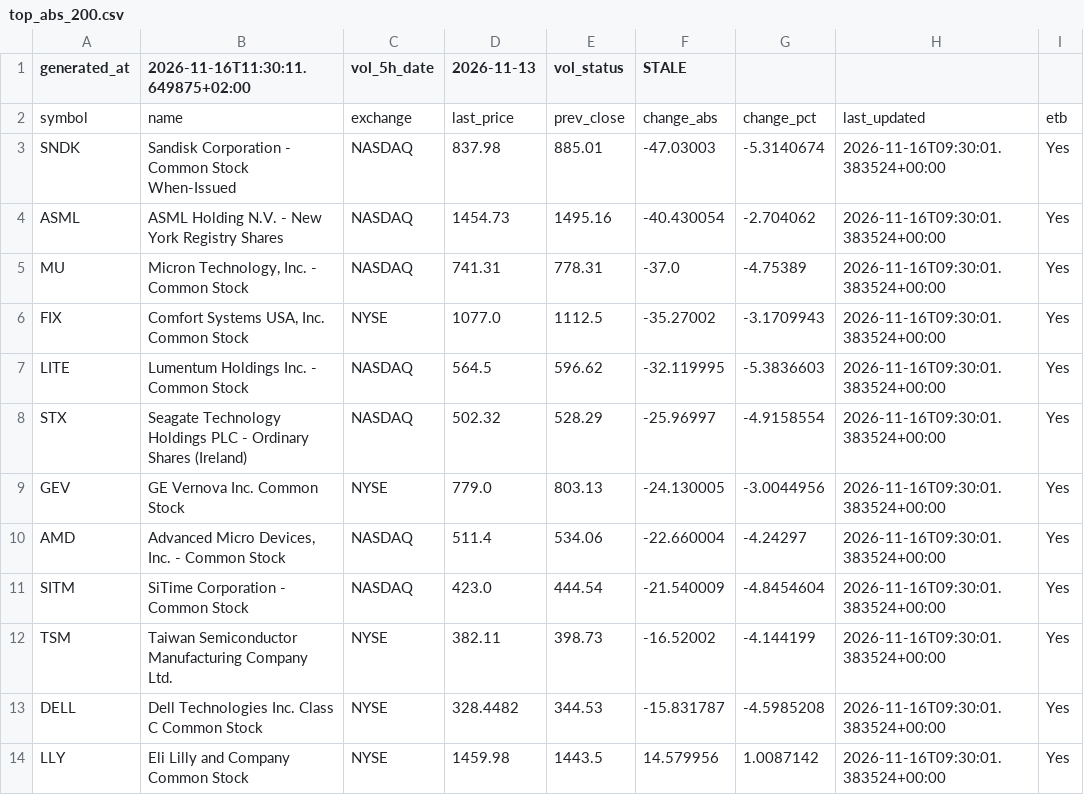
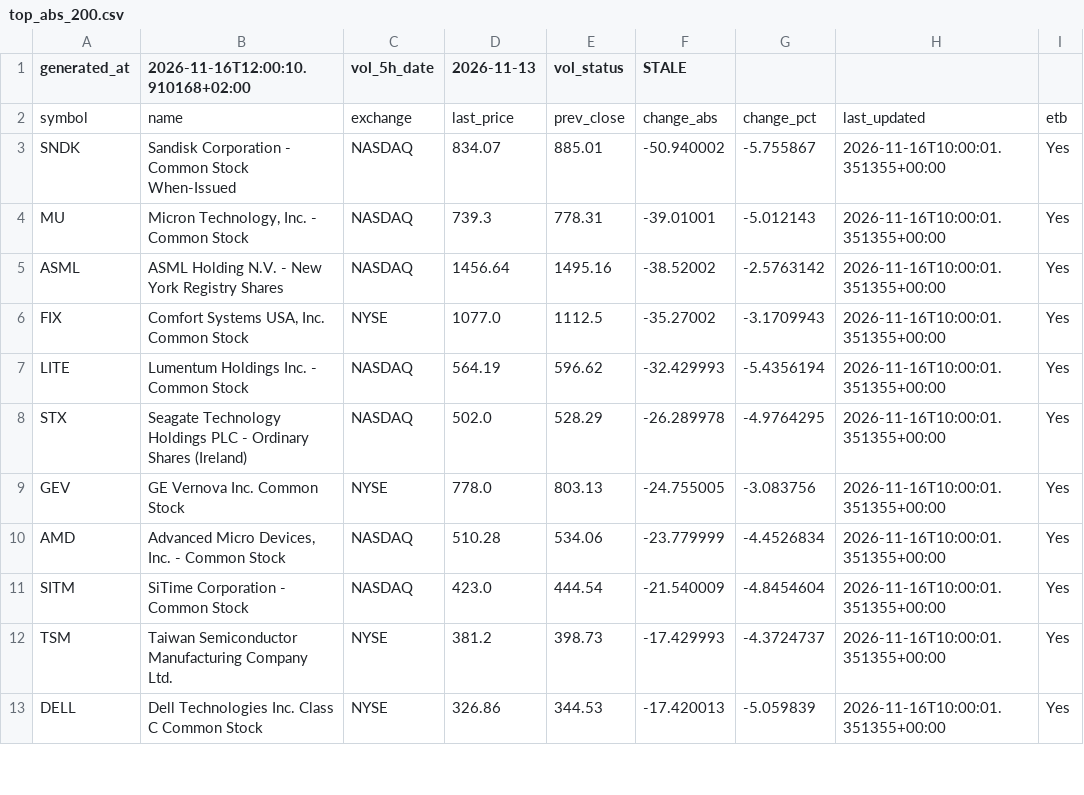
Before and after one commit to alonsadan1970/daily-stocks-data, a CSV file: top_abs_200.csv, drawn as a sheet; only a part is shown; the diff covers the shown part only.

```diff
--- a/top_abs_200.csv
+++ b/top_abs_200.csv
@@ -1,14 +1,13 @@
-generated_at,2026-11-16T11:30:11.649875+02:00,vol_5h_date,2026-11-13,vol_status,STALE
+generated_at,2026-11-16T12:00:10.910168+02:00,vol_5h_date,2026-11-13,vol_status,STALE
 symbol,name,exchange,last_price,prev_close,change_abs,change_pct,last_updated,etb
-SNDK,Sandisk Corporation - Common Stock When-Issued,NASDAQ,837.98,885.01,-47.03003,-5.3140674,2026-11-16T09:30:01.383524+00:00,Yes
-ASML,ASML Holding N.V. - New York Registry Shares,NASDAQ,1454.73,1495.16,-40.430054,-2.704062,2026-11-16T09:30:01.383524+00:00,Yes
-MU,"Micron Technology, Inc. - Common Stock",NASDAQ,741.31,778.31,-37.0,-4.75389,2026-11-16T09:30:01.383524+00:00,Yes
-FIX,"Comfort Systems USA, Inc. Common Stock",NYSE,1077.0,1112.5,-35.27002,-3.1709943,2026-11-16T09:30:01.383524+00:00,Yes
-LITE,Lumentum Holdings Inc. - Common Stock,NASDAQ,564.5,596.62,-32.119995,-5.3836603,2026-11-16T09:30:01.383524+00:00,Yes
-STX,Seagate Technology Holdings PLC - Ordinary Shares (Ireland),NASDAQ,502.32,528.29,-25.96997,-4.9158554,2026-11-16T09:30:01.383524+00:00,Yes
-GEV,GE Vernova Inc. Common Stock,NYSE,779.0,803.13,-24.130005,-3.0044956,2026-11-16T09:30:01.383524+00:00,Yes
-AMD,"Advanced Micro Devices, Inc. - Common Stock",NASDAQ,511.4,534.06,-22.660004,-4.24297,2026-11-16T09:30:01.383524+00:00,Yes
-SITM,SiTime Corporation - Common Stock,NASDAQ,423.0,444.54,-21.540009,-4.8454604,2026-11-16T09:30:01.383524+00:00,Yes
-TSM,Taiwan Semiconductor Manufacturing Company Ltd.,NYSE,382.11,398.73,-16.52002,-4.144199,2026-11-16T09:30:01.383524+00:00,Yes
-DELL,Dell Technologies Inc. Class C Common Stock,NYSE,328.4482,344.53,-15.831787,-4.5985208,2026-11-16T09:30:01.383524+00:00,Yes
-LLY,Eli Lilly and Company Common Stock,NYSE,1459.98,1443.5,14.579956,1.0087142,2026-11-16T09:30:01.383524+00:00,Yes
+SNDK,Sandisk Corporation - Common Stock When-Issued,NASDAQ,834.07,885.01,-50.940002,-5.755867,2026-11-16T10:00:01.351355+00:00,Yes
+MU,"Micron Technology, Inc. - Common Stock",NASDAQ,739.3,778.31,-39.01001,-5.012143,2026-11-16T10:00:01.351355+00:00,Yes
+ASML,ASML Holding N.V. - New York Registry Shares,NASDAQ,1456.64,1495.16,-38.52002,-2.5763142,2026-11-16T10:00:01.351355+00:00,Yes
+FIX,"Comfort Systems USA, Inc. Common Stock",NYSE,1077.0,1112.5,-35.27002,-3.1709943,2026-11-16T10:00:01.351355+00:00,Yes
+LITE,Lumentum Holdings Inc. - Common Stock,NASDAQ,564.19,596.62,-32.429993,-5.4356194,2026-11-16T10:00:01.351355+00:00,Yes
+STX,Seagate Technology Holdings PLC - Ordinary Shares (Ireland),NASDAQ,502.0,528.29,-26.289978,-4.9764295,2026-11-16T10:00:01.351355+00:00,Yes
+GEV,GE Vernova Inc. Common Stock,NYSE,778.0,803.13,-24.755005,-3.083756,2026-11-16T10:00:01.351355+00:00,Yes
+AMD,"Advanced Micro Devices, Inc. - Common Stock",NASDAQ,510.28,534.06,-23.779999,-4.4526834,2026-11-16T10:00:01.351355+00:00,Yes
+SITM,SiTime Corporation - Common Stock,NASDAQ,423.0,444.54,-21.540009,-4.8454604,2026-11-16T10:00:01.351355+00:00,Yes
+TSM,Taiwan Semiconductor Manufacturing Company Ltd.,NYSE,381.2,398.73,-17.429993,-4.3724737,2026-11-16T10:00:01.351355+00:00,Yes
+DELL,Dell Technologies Inc. Class C Common Stock,NYSE,326.86,344.53,-17.420013,-5.059839,2026-11-16T10:00:01.351355+00:00,Yes
```
Also changed, not shown: 4 added rows, 3 removed rows and 14 edited cells elsewhere in this file, top_abs.csv, top_pct.csv.
